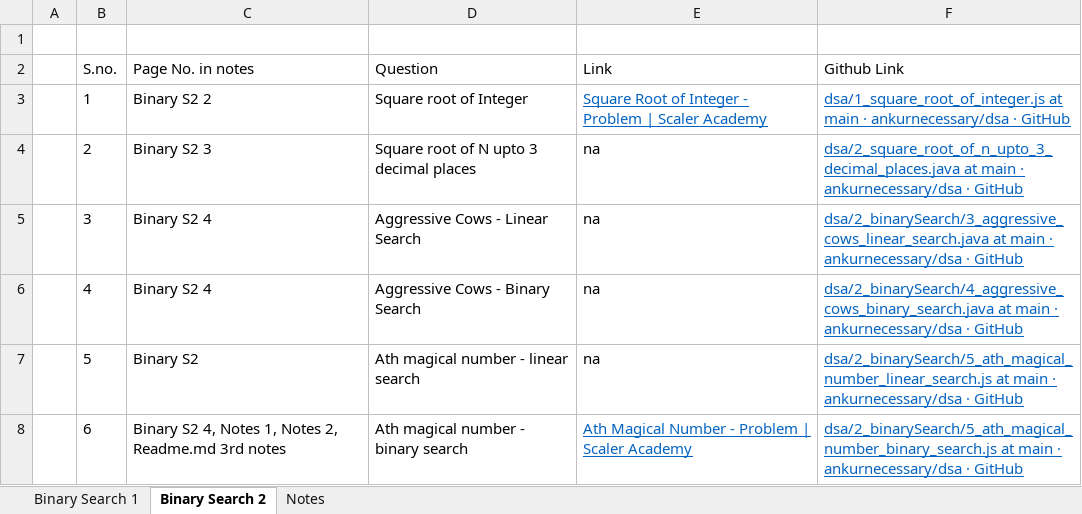
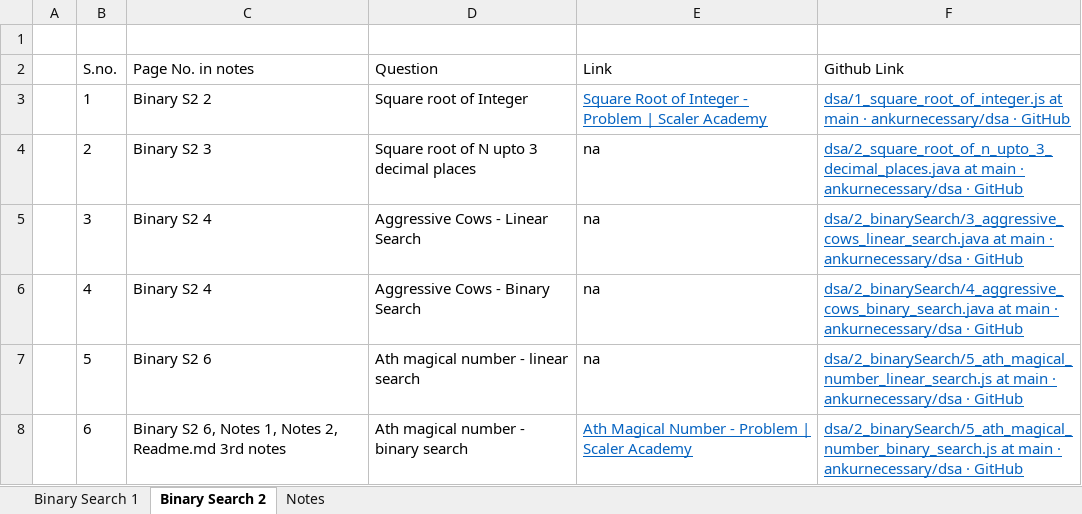
Before and after one commit to ankurnecessary/dsa, an Excel workbook: index.xlsx, sheet Binary Search 2, drawn as a sheet; values as stored, in another font and other column widths than the file's, no borders; the diff names each change by its address in the sheet, - before the commit and + after, or states it on an @@ line.

Commit message:
Binary Search: Ath magical number - updated index

```diff
--- a/index.xlsx (sheet Binary Search 2)
+++ b/index.xlsx (sheet Binary Search 2)
-C7 (Page No. in notes): Binary S2
+C7 (Page No. in notes): Binary S2 6
-C8 (Page No. in notes): Binary S2 4, Notes 1,…
+C8 (Page No. in notes): Binary S2 6, Notes 1,…
```
